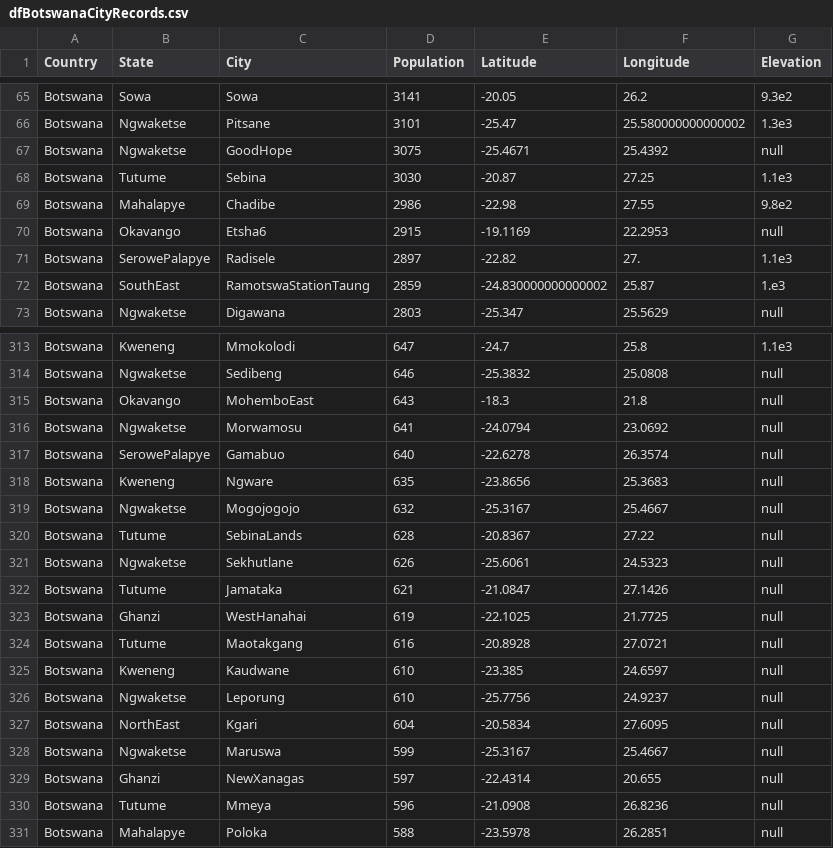
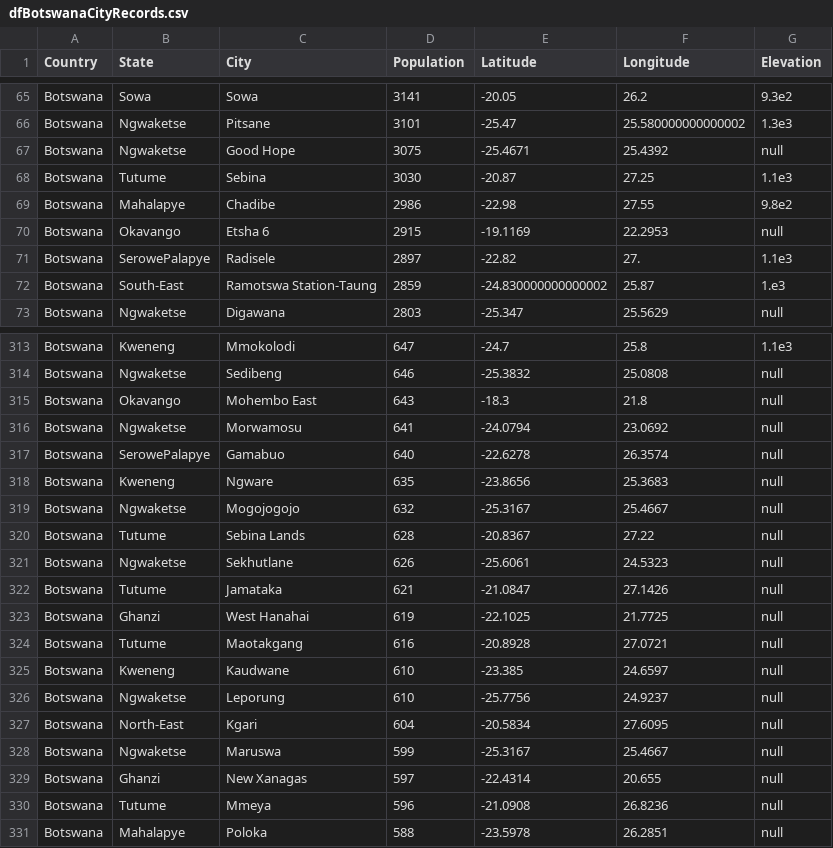
Before and after one commit to antononcube/Raku-Data-Geographics, a CSV file: resources/dfBotswanaCityRecords.csv, drawn as a sheet; only a part is shown, gaps mark what is left out; the diff covers the shown part only.

```diff
--- a/resources/dfBotswanaCityRecords.csv
+++ b/resources/dfBotswanaCityRecords.csv
@@ -66,8 +66,8 @@
 "Botswana","Ngwaketse","Pitsane",3101,-25.47,25.580000000000002,1.3e3
-"Botswana","Ngwaketse","GoodHope",3075,-25.4671,25.4392,"null"
+"Botswana","Ngwaketse","Good Hope",3075,-25.4671,25.4392,"null"
 "Botswana","Tutume","Sebina",3030,-20.87,27.25,1.1e3
 "Botswana","Mahalapye","Chadibe",2986,-22.98,27.55,9.8e2
-"Botswana","Okavango","Etsha6",2915,-19.1169,22.2953,"null"
+"Botswana","Okavango","Etsha 6",2915,-19.1169,22.2953,"null"
 "Botswana","SerowePalapye","Radisele",2897,-22.82,27.,1.1e3
-"Botswana","SouthEast","RamotswaStationTaung",2859,-24.830000000000002,25.87,1.e3
+"Botswana","South‐East","Ramotswa Station‐Taung",2859,-24.830000000000002,25.87,1.e3
 "Botswana","Ngwaketse","Digawana",2803,-25.347,25.5629,"null"
@@ -314,3 +314,3 @@
 "Botswana","Ngwaketse","Sedibeng",646,-25.3832,25.0808,"null"
-"Botswana","Okavango","MohemboEast",643,-18.3,21.8,"null"
+"Botswana","Okavango","Mohembo East",643,-18.3,21.8,"null"
 "Botswana","Ngwaketse","Morwamosu",641,-24.0794,23.0692,"null"
@@ -319,6 +319,6 @@
 "Botswana","Ngwaketse","Mogojogojo",632,-25.3167,25.4667,"null"
-"Botswana","Tutume","SebinaLands",628,-20.8367,27.22,"null"
+"Botswana","Tutume","Sebina Lands",628,-20.8367,27.22,"null"
 "Botswana","Ngwaketse","Sekhutlane",626,-25.6061,24.5323,"null"
 "Botswana","Tutume","Jamataka",621,-21.0847,27.1426,"null"
-"Botswana","Ghanzi","WestHanahai",619,-22.1025,21.7725,"null"
+"Botswana","Ghanzi","West Hanahai",619,-22.1025,21.7725,"null"
 "Botswana","Tutume","Maotakgang",616,-20.8928,27.0721,"null"
@@ -326,5 +326,5 @@
 "Botswana","Ngwaketse","Leporung",610,-25.7756,24.9237,"null"
-"Botswana","NorthEast","Kgari",604,-20.5834,27.6095,"null"
+"Botswana","North‐East","Kgari",604,-20.5834,27.6095,"null"
 "Botswana","Ngwaketse","Maruswa",599,-25.3167,25.4667,"null"
-"Botswana","Ghanzi","NewXanagas",597,-22.4314,20.655,"null"
+"Botswana","Ghanzi","New Xanagas",597,-22.4314,20.655,"null"
 "Botswana","Tutume","Mmeya",596,-21.0908,26.8236,"null"
```
Also changed, not shown: 79 edited cells elsewhere in this file, resources/dfBulgariaCityRecords.csv, resources/dfCanadaCityRecords.csv, 7 other files.
